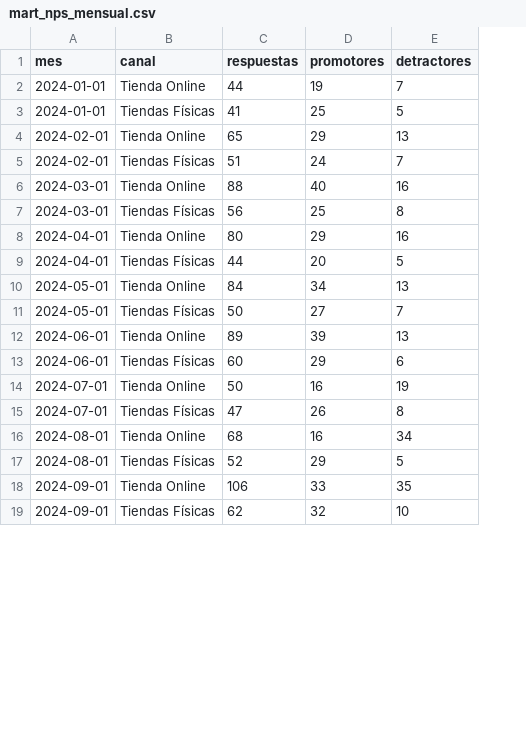
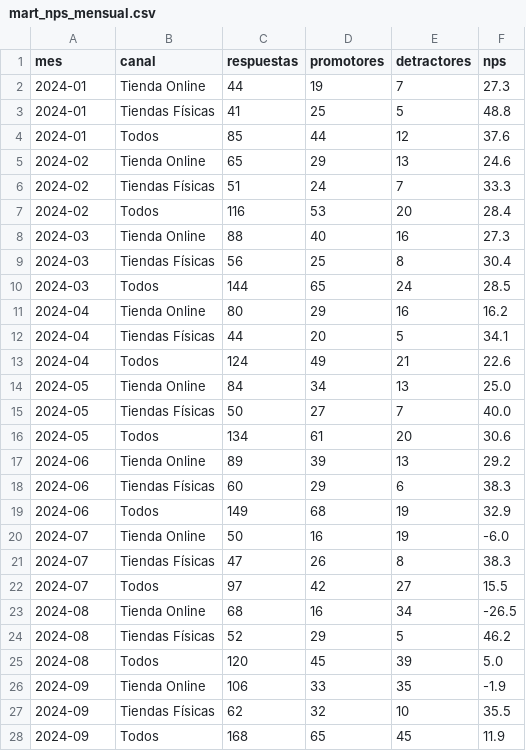
Before and after one commit to BeniLozano2007/practica-imond, a CSV file: dw/mart_nps_mensual.csv, drawn as a sheet; only a part is shown; addresses are those after the commit; the diff covers the shown part only; the diff names each change by its address in the sheet, - before the commit and + after, or states it on an @@ line.

Commit message:
feat(dw): actualizar csv de marts

```diff
--- a/dw/mart_nps_mensual.csv
+++ b/dw/mart_nps_mensual.csv
+column F (nps), rows 2-3: 27.3 | 48.8; rows 5-6: 24.6 | 33.3; rows 8-9: 27.3 | 30.4; rows 11-12: 16.2 | 34.1; rows 14-15: 25.0 | 40.0; rows 17-18: 29.2 | 38.3; rows 20-21: -6.0 | 38.3; rows 23-24: -26.5 | 46.2; rows 26-27: -1.9 | 35.5
-A2:A3 (mes): 2024-01-01
+A2:A3 (mes): 2024-01
+row 4: 2024-01 | Todos | 85 | 44 | 12 | 37.6
-A5:A6 (mes): 2024-02-01
+A5:A6 (mes): 2024-02
+row 7: 2024-02 | Todos | 116 | 53 | 20 | 28.4
-A8:A9 (mes): 2024-03-01
+A8:A9 (mes): 2024-03
+row 10: 2024-03 | Todos | 144 | 65 | 24 | 28.5
-A11:A12 (mes): 2024-04-01
+A11:A12 (mes): 2024-04
+row 13: 2024-04 | Todos | 124 | 49 | 21 | 22.6
-A14:A15 (mes): 2024-05-01
+A14:A15 (mes): 2024-05
+row 16: 2024-05 | Todos | 134 | 61 | 20 | 30.6
-A17:A18 (mes): 2024-06-01
+A17:A18 (mes): 2024-06
+row 19: 2024-06 | Todos | 149 | 68 | 19 | 32.9
-A20:A21 (mes): 2024-07-01
+A20:A21 (mes): 2024-07
+row 22: 2024-07 | Todos | 97 | 42 | 27 | 15.5
-A23:A24 (mes): 2024-08-01
+A23:A24 (mes): 2024-08
+row 25: 2024-08 | Todos | 120 | 45 | 39 | 5.0
-A26:A27 (mes): 2024-09-01
+A26:A27 (mes): 2024-09
+row 28: 2024-09 | Todos | 168 | 65 | 45 | 11.9
```
Also changed, not shown: 15 added rows and 24 edited cells elsewhere in this file, dw/mart_usuarios_activos_mensual.csv, 3 other files.
